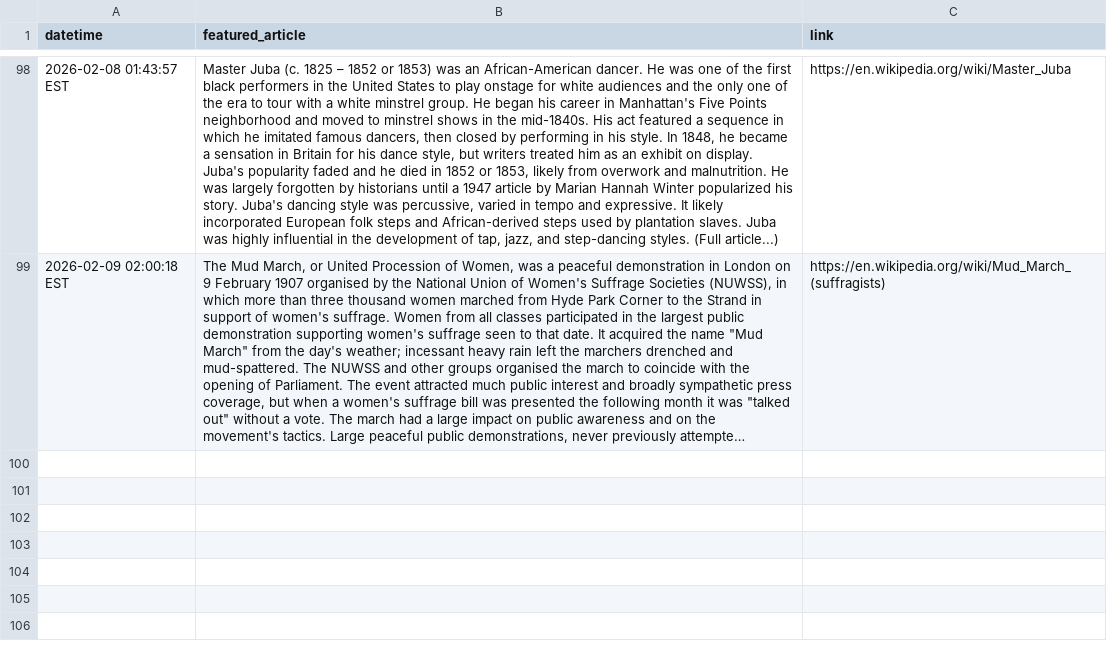
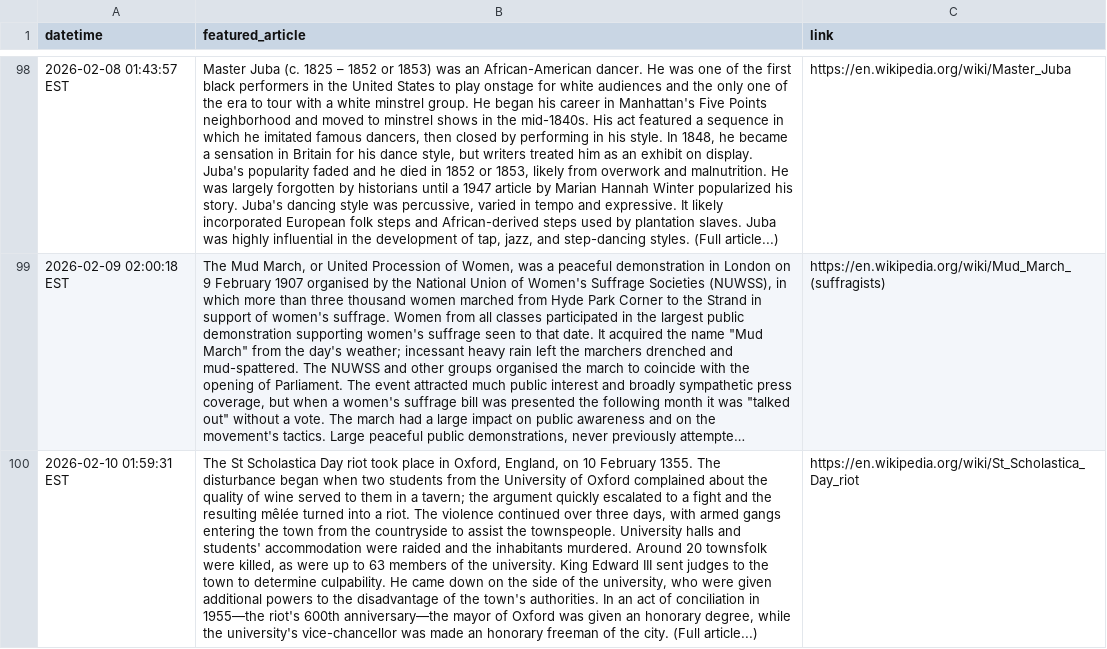
Before and after one commit to jonmccurdy/wikipedia-daily-scraper, a CSV file: data/wikipedia_daily.csv, drawn as a sheet; only a part is shown, gaps mark what is left out; long unchanged cells end in …; the diff names each change by its address in the sheet, - before the commit and + after, or states it on an @@ line.

```diff
--- a/data/wikipedia_daily.csv
+++ b/data/wikipedia_daily.csv
+row 100: 2026-02-10 01:59:31 EST | The St Scholastica Day riot took place in Oxford, England, on 10 February 1355. The disturbance began when two students from the University of Oxford complained about the quality of wine served to them in a tavern; the argument quickly escalated to a fight and the resulting mêlée turned into a riot. The violence continued over three days, with armed gangs entering the town from the countryside to assist the townspeople. University halls and students' accommodation were raided and the inhabitants murdered. Around 20 townsfolk were killed, as were up to 63 members of the university. King Edward III sent judges to the town to determine culpability. He came down on the side of the university, who were given additional powers to the disadvantage of the town's authorities. In an act of conciliation in 1955—the riot's 600th anniversary—the mayor of Oxford was given an honorary degree, while the university's vice-chancellor was made an honorary freeman of the city. (Full article...) | https://en.wikipedia.org/wiki/St_Scholastica_Day_riot
```
